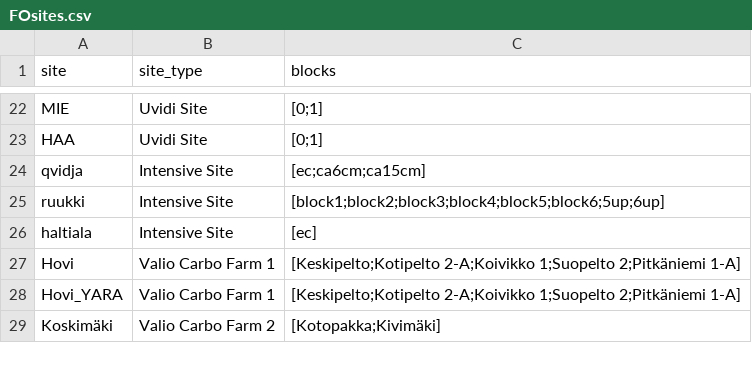
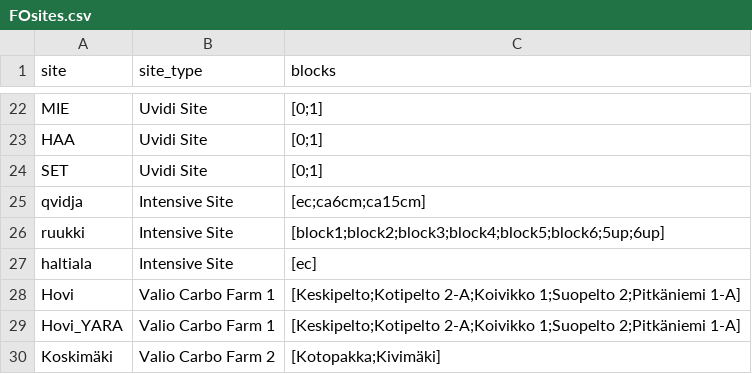
Before and after one commit to PecanProject/fieldactivity, a CSV file: inst/extdata/FOsites.csv, drawn as a sheet; only a part is shown, gaps mark what is left out; the diff names each change by its address in the sheet, - before the commit and + after, or states it on an @@ line.

Commit message:
Added one new Uvidi site

```diff
--- a/inst/extdata/FOsites.csv
+++ b/inst/extdata/FOsites.csv
+row 24: SET | Uvidi Site | [0;1]
```
